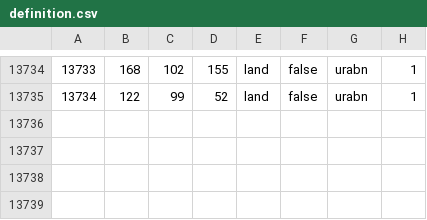
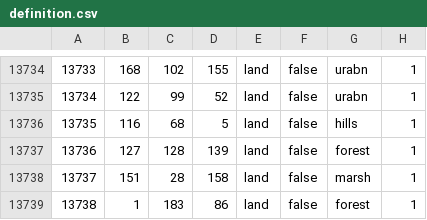
Before and after one commit to EranShadhan/Kaisertum-RH, a CSV file: map/definition.csv, drawn as a sheet; only a part is shown, gaps mark what is left out.

```diff
--- a/map/definition.csv
+++ b/map/definition.csv
@@ -13735 +13735,5 @@
 13734;122;99;52;land;false;urabn;1
+13735;116;68;5;land;false;hills;1
+13736;127;128;139;land;false;forest;1
+13737;151;28;158;land;false;marsh;1
+13738;1;183;86;land;false;forest;1
```
Also changed, not shown: 12 other files.
